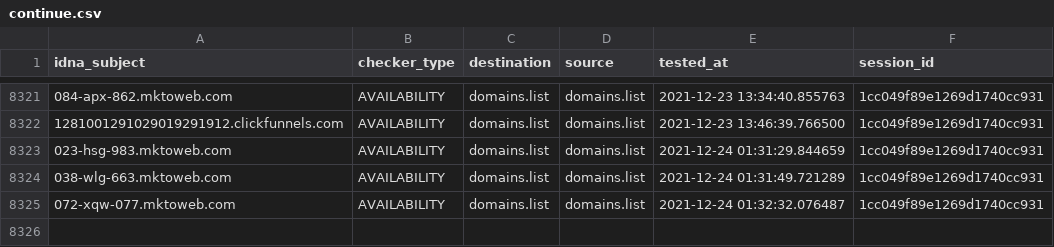
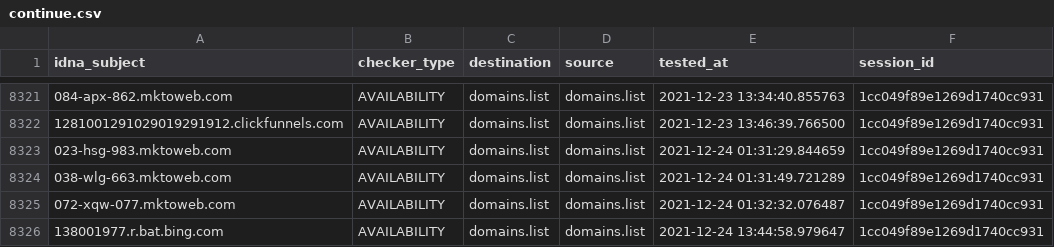
Before and after one commit to Ultimate-Hosts-Blacklist/lightswitch05_hosts_ads-and-tracking-extended, a CSV file: output/domains.list/continue.csv, drawn as a sheet; only a part is shown, gaps mark what is left out.

```diff
--- a/output/domains.list/continue.csv
+++ b/output/domains.list/continue.csv
@@ -8325 +8325,2 @@ idna_subject,checker_type,destination,source,tested_at,session_id
 072-xqw-077.mktoweb.com,AVAILABILITY,domains.list,domains.list,2021-12-24 01:32:32.076487,1cc049f89e1269d1740cc931
+138001977.r.bat.bing.com,AVAILABILITY,domains.list,domains.list,2021-12-24 13:44:58.979647,1cc049f89e1269d1740cc931
```
Also changed, not shown: 8 other files.
